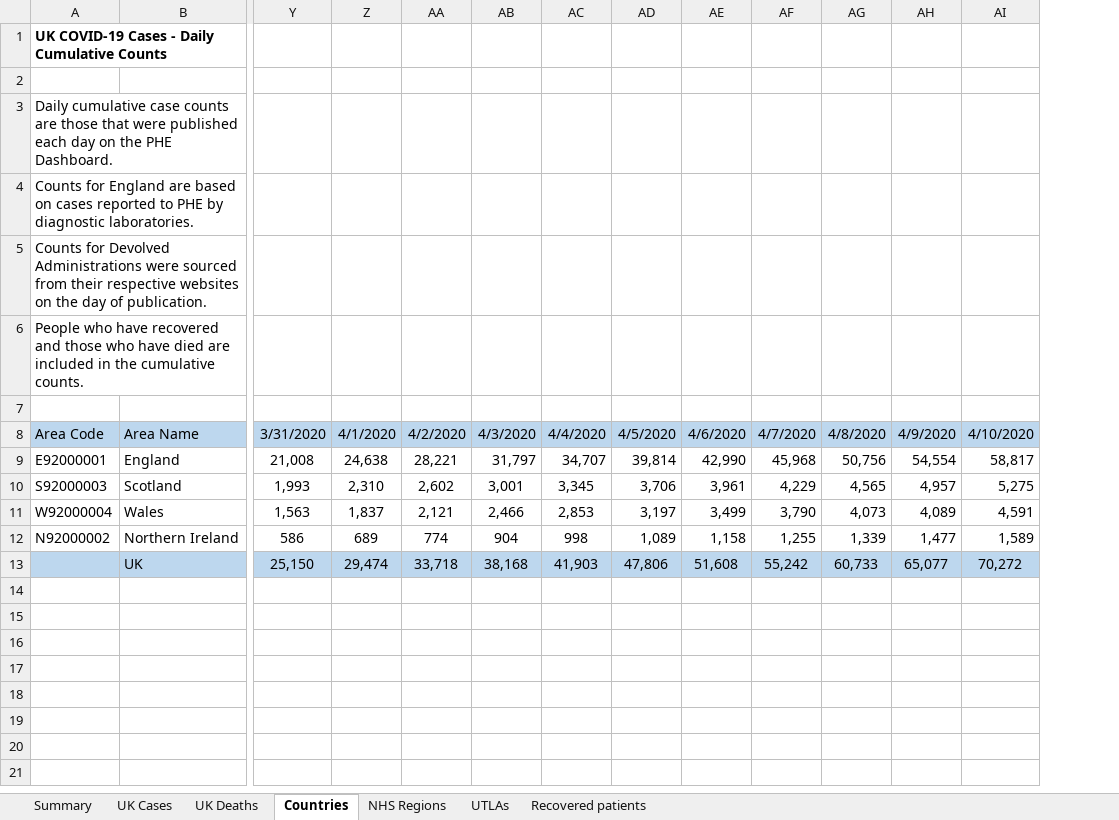
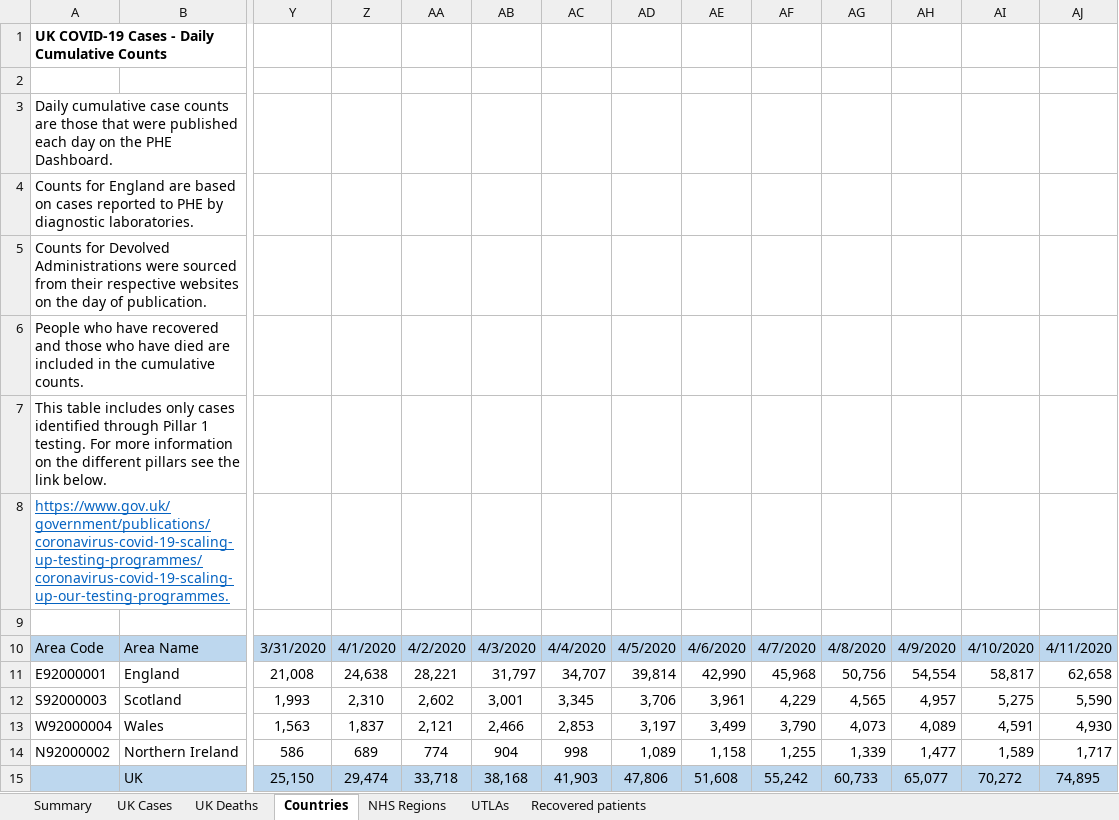
Before and after one commit to maxeyre/COVID-19, an Excel workbook: data_scraper/data/original/PHE_main_data.xlsx, sheet Countries, drawn as a sheet; only a part is shown, gaps mark what is left out; values as stored, in another font and other column widths than the file's, no borders; rows hold the shown columns only; the diff names each change by its address in the sheet, - before the commit and + after, or states it on an @@ line.

```diff
--- a/data_scraper/data/original/PHE_main_data.xlsx (sheet Countries)
+++ b/data_scraper/data/original/PHE_main_data.xlsx (sheet Countries)
+column AJ, rows 10-15: 4/11/2020 | 62,658 | 5,590 | 4,930 | 1,717 | 74,895
+row 7: This table includes only cases identified through Pillar 1 testing. For more information on the different pillars see the link below.
+row 8: https://www.gov.uk/government/publications/coronavirus-covid-19-scaling-up-testing-programmes/coronavirus-covid-19-scaling-up-our-testing-programmes.
```
Also changed, not shown: sheet UK Deaths, sheet UK Cases, sheet NHS Regions, sheet UTLAs, formulas that keep their value, 13 other files.
